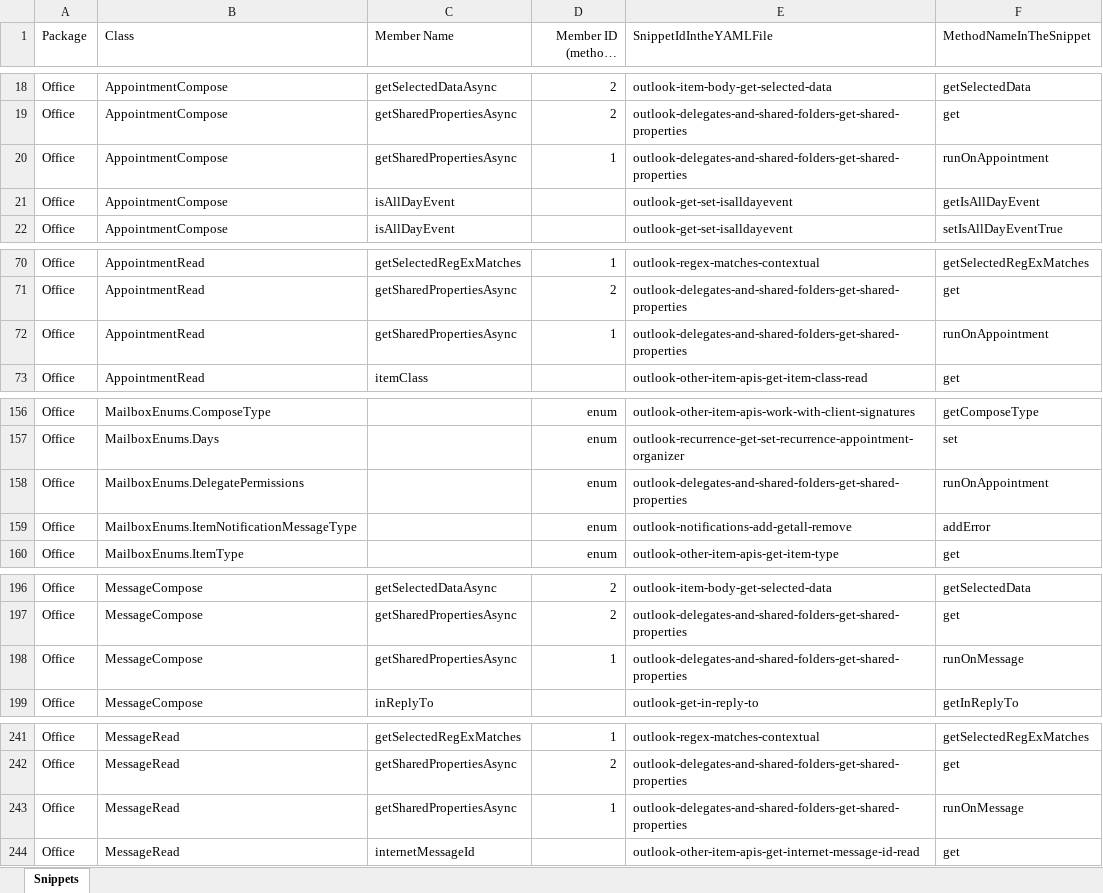
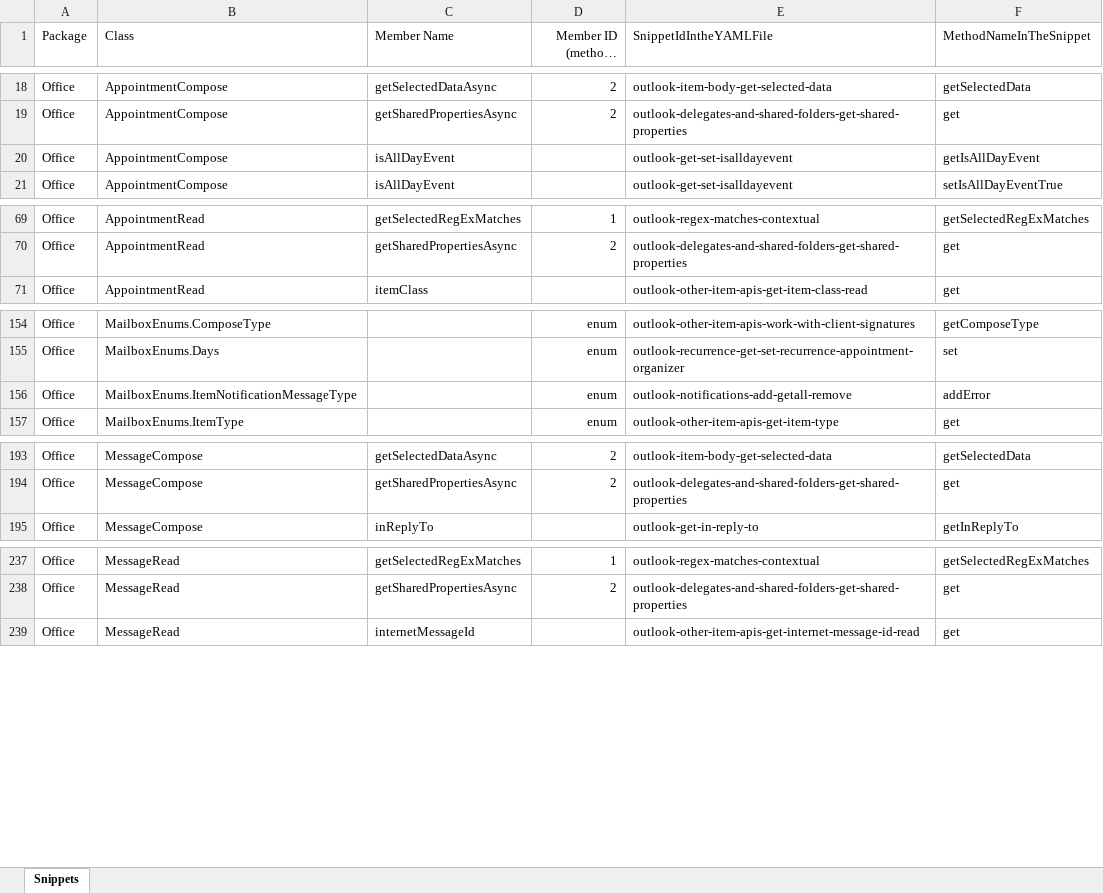
Before and after one commit to OfficeDev/office-js-snippets, an Excel workbook: snippet-extractor-metadata/outlook.xlsx, sheet Snippets, drawn as a sheet; only a part is shown, gaps mark what is left out; long unchanged cells end in …; values as stored, in another font and other column widths than the file's, no borders; table styles not drawn; the diff names each change by its address in the sheet, - before the commit and + after, or states it on an @@ line.

Commit message:
[Outlook] (delegate/shared) Update shared properties snippet (#938)
* Update shared properties snippet

* Apply suggestions from code review

Co-authored-by: Elizabeth Samuel <elizs@microsoft.com>

* Run script after applying suggestions

---------

Co-authored-by: Elizabeth Samuel <elizs@microsoft.com>

```diff
--- a/snippet-extractor-metadata/outlook.xlsx (sheet Snippets)
+++ b/snippet-extractor-metadata/outlook.xlsx (sheet Snippets)
-row 20: Office | AppointmentCompose | getSharedPropertiesAsync | 1 | outlook-delegates-and-shared-folders-get-shared-properties | runOnAppointment
-row 72: Office | AppointmentRead | getSharedPropertiesAsync | 1 | outlook-delegates-and-shared-folders-get-shared-properties | runOnAppointment
-row 158: Office | MailboxEnums.DelegatePermissions |  | enum | outlook-delegates-and-shared-folders-get-shared-properties | runOnAppointment
-row 198: Office | MessageCompose | getSharedPropertiesAsync | 1 | outlook-delegates-and-shared-folders-get-shared-properties | runOnMessage
-row 243: Office | MessageRead | getSharedPropertiesAsync | 1 | outlook-delegates-and-shared-folders-get-shared-properties | runOnMessage
```
Also changed, not shown: 4 other files.
